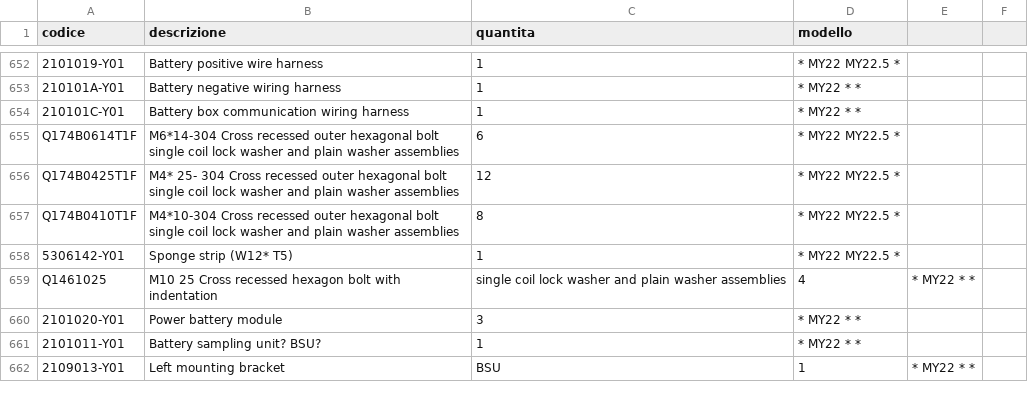
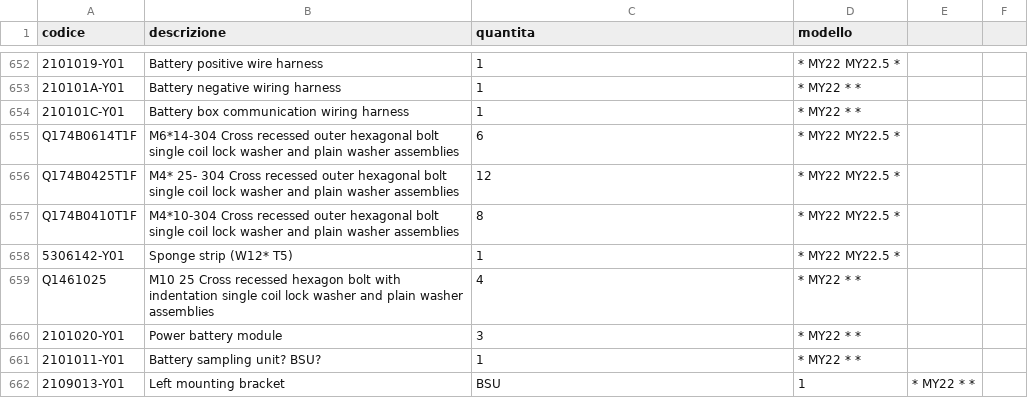
Before and after one commit to MicheleYOYO/YOYO-SpareParts, a CSV file: Parts.csv, drawn as a sheet; only a part is shown, gaps mark what is left out; the diff names each change by its address in the sheet, - before the commit and + after, or states it on an @@ line.

Commit message:
Update Parts.csv

```diff
--- a/Parts.csv
+++ b/Parts.csv
-B659 (descrizione): …with indentation
+B659 (descrizione): …with indentation single coil lock washer and plain washer assemblies
-C659 (quantita): single coil lock washer and plain washer assemblies
+C659 (quantita): 4
-D659 (modello): 4
+D659 (modello): * MY22 * *
-E659: * MY22 * *
+E659: (empty)
```
